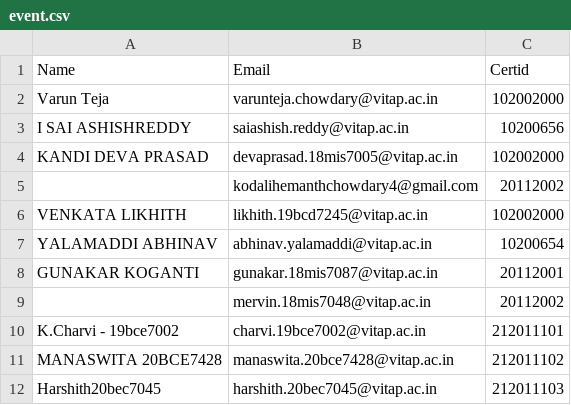
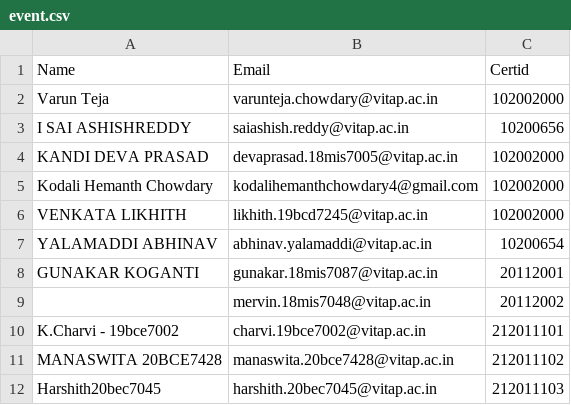
Before and after one commit to 18mis7023/Certificated-Download, a CSV file: event.csv, drawn as a sheet; only a part is shown; removed rows and columns are numbered as before the commit, all else as after; the diff names each change by its address in the sheet, - before the commit and + after, or states it on an @@ line.

Commit message:
Update event.csv

```diff
--- a/event.csv
+++ b/event.csv
-row 5:  | kodalihemanthchowdary4@gmail.com | 20112002
+row 5: Kodali Hemanth Chowdary | kodalihemanthchowdary4@gmail.com | 102002000
```
